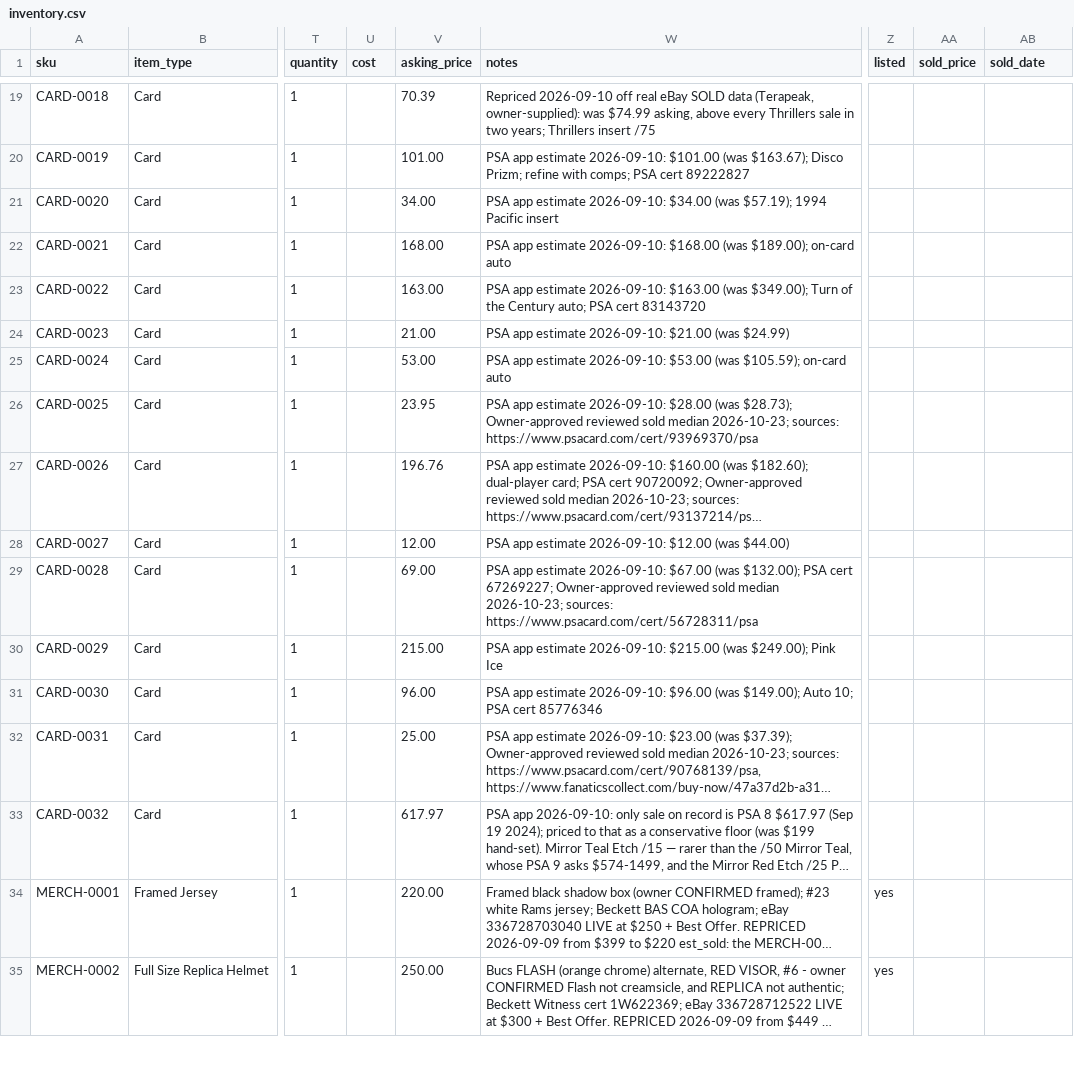
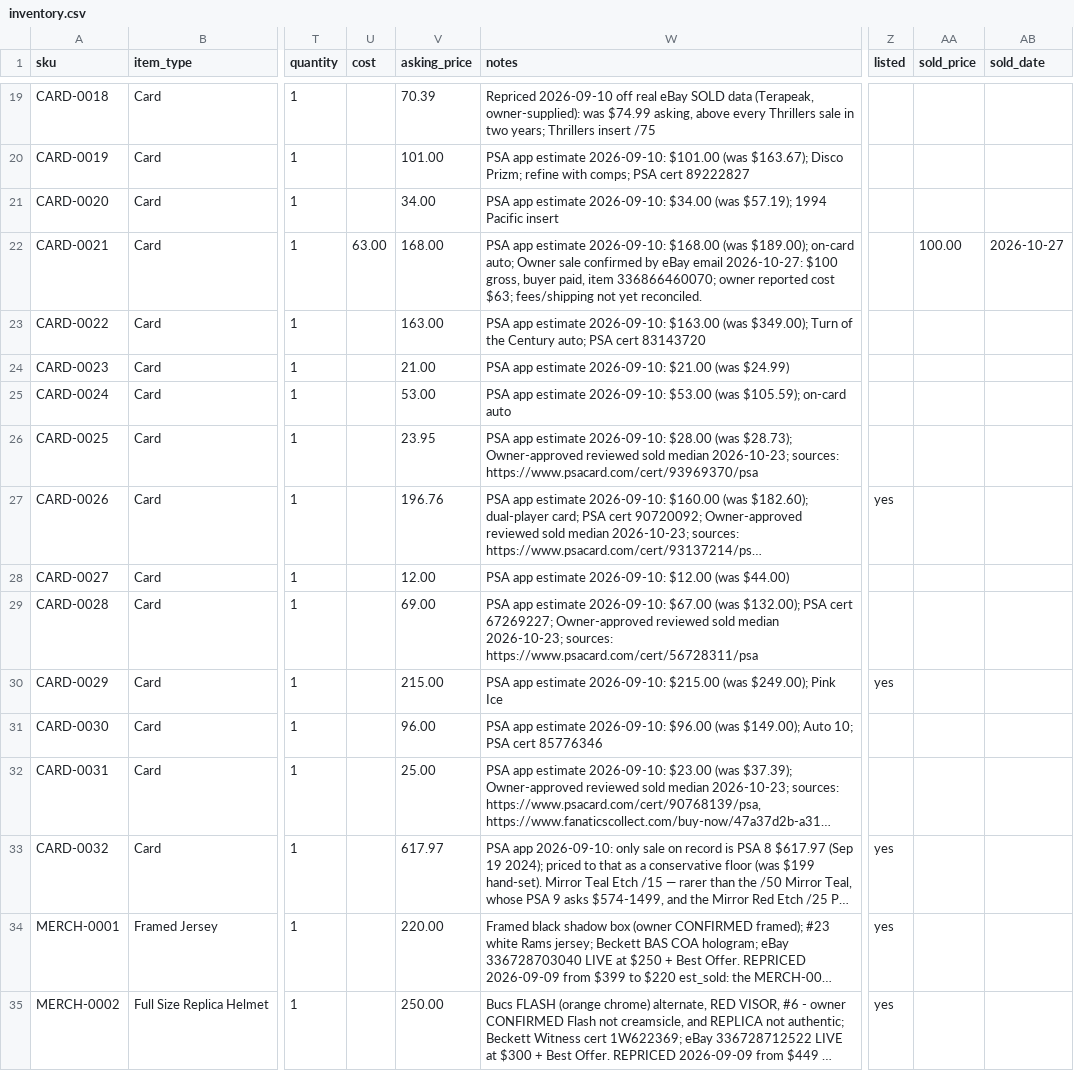
Before and after one commit to mcdermottj639/Ebay, a CSV file: data/inventory.csv, drawn as a sheet; only a part is shown, gaps mark what is left out; long unchanged cells end in …; the diff names each change by its address in the sheet, - before the commit and + after, or states it on an @@ line.

Commit message:
Reconcile owner eBay listing emails and paid sales (#77)

```diff
--- a/data/inventory.csv
+++ b/data/inventory.csv
-U22 (cost): (empty)
+U22 (cost): 63.00
-W22 (notes): …$189.00); on-card auto
+W22 (notes): …$189.00); on-card auto; Owner sale confirmed by eBay email 2026-10-27: $100 gross, buyer paid, item 336866460070; owner reported cost $63; fees/shipping not yet reconciled.
-AA22 (sold_price): (empty)
+AA22 (sold_price): 100.00
-AB22 (sold_date): (empty)
+AB22 (sold_date): 2026-10-27
-Z27 (listed): (empty)
+Z27 (listed): yes
-Z30 (listed): (empty)
+Z30 (listed): yes
-Z33 (listed): (empty)
+Z33 (listed): yes
```
Also changed, not shown: 8 other files.
